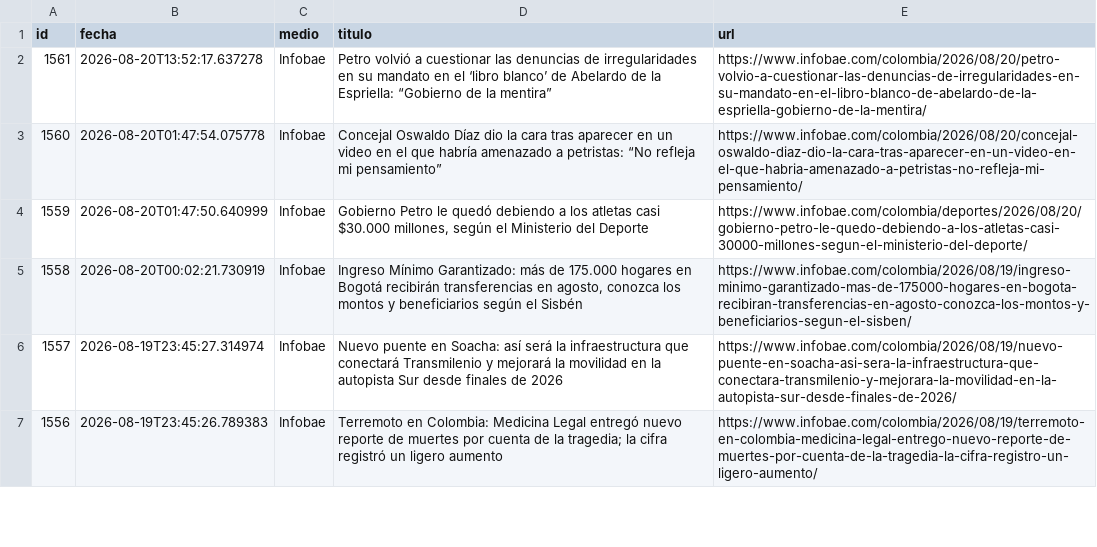
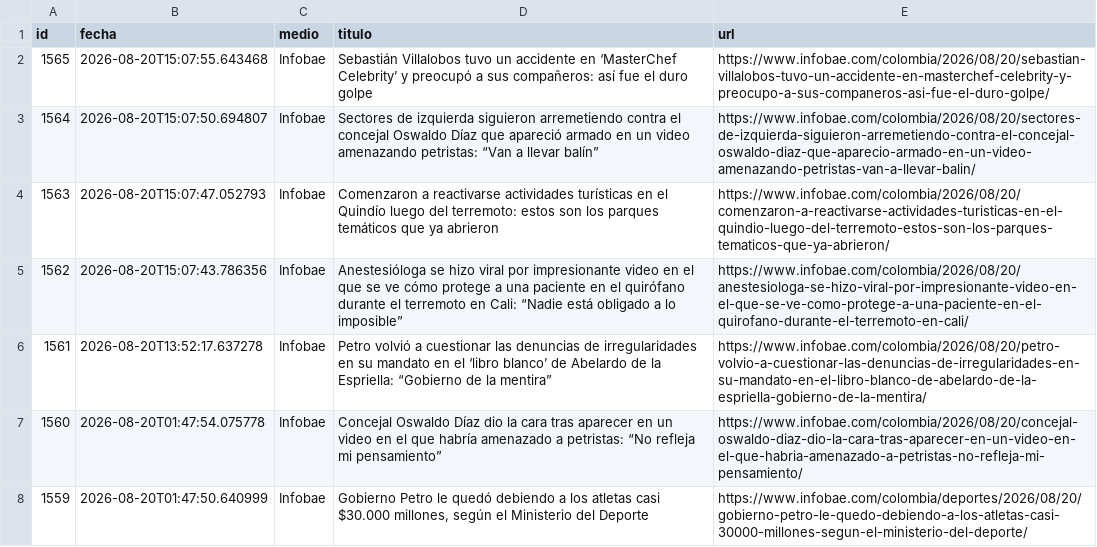
Before and after one commit to ElvisChatzky/BusProyect, a CSV file: data/historico.csv, drawn as a sheet; only a part is shown; the shorter side is filled out with more unchanged rows.

```diff
--- a/data/historico.csv
+++ b/data/historico.csv
@@ -1,2 +1,6 @@
 id,fecha,medio,titulo,url
+1565,2026-08-20T15:07:55.643468,Infobae,Sebastián Villalobos tuvo un accidente en ‘MasterChef Celebrity’ y preocupó a sus compañeros: así fue el duro golpe,https://www.infobae.com/colombia/2026/08/20/sebastian-villalobos-tuvo-un-accidente-en-masterchef-celebrity-y-preocupo-a-sus-companeros-asi-fue-el-duro-golpe/
+1564,2026-08-20T15:07:50.694807,Infobae,Sectores de izquierda siguieron arremetiendo contra el concejal Oswaldo Díaz que apareció armado en un video amenazando petristas: “Van a llevar balín”,https://www.infobae.com/colombia/2026/08/20/sectores-de-izquierda-siguieron-arremetiendo-contra-el-concejal-oswaldo-diaz-que-aparecio-armado-en-un-video-amenazando-petristas-van-a-llevar-balin/
+1563,2026-08-20T15:07:47.052793,Infobae,Comenzaron a reactivarse actividades turísticas en el Quindío luego del terremoto: estos son los parques temáticos que ya abrieron,https://www.infobae.com/colombia/2026/08/20/comenzaron-a-reactivarse-actividades-turisticas-en-el-quindio-luego-del-terremoto-estos-son-los-parques-tematicos-que-ya-abrieron/
+1562,2026-08-20T15:07:43.786356,Infobae,Anestesióloga se hizo viral por impresionante video en el que se ve cómo protege a una paciente en el quirófano durante el terremoto en Cali: “Nadie está obligado a lo imposible”,https://www.infobae.com/colombia/2026/08/20/anestesiologa-se-hizo-viral-por-impresionante-video-en-el-que-se-ve-como-protege-a-una-paciente-en-el-quirofano-durante-el-terremoto-en-cali/
 1561,2026-08-20T13:52:17.637278,Infobae,Petro volvió a cuestionar las denuncias de irregularidades en su mandato en el ‘libro blanco’ de Abelardo de la Espriella: “Gobierno de la mentira”,https://www.infobae.com/colombia/2026/08/20/petro-volvio-a-cuestionar-las-denuncias-de-irregularidades-en-su-mandato-en-el-libro-blanco-de-abelardo-de-la-espriella-gobierno-de-la-mentira/
```
Also changed, not shown: data/hoy.csv, 1 other file.
